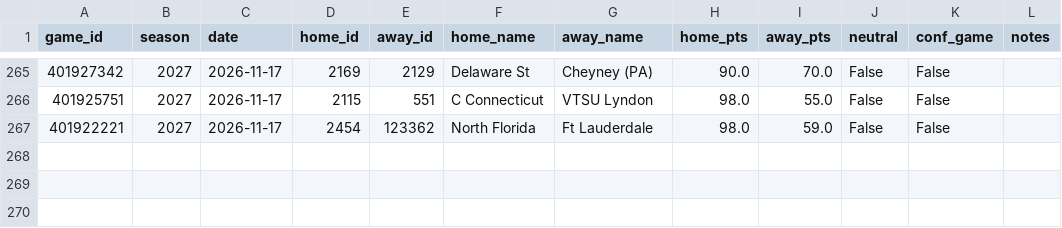
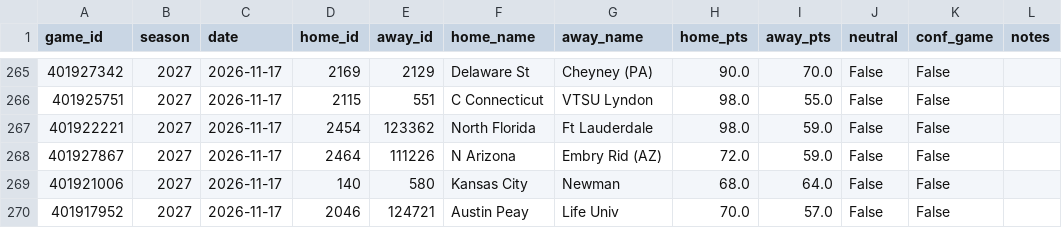
Before and after one commit to Gh0stmahn-ai/cbb-predictor, a CSV file: state/games_nond1_2027.csv, drawn as a sheet; only a part is shown, gaps mark what is left out.

```diff
--- a/state/games_nond1_2027.csv
+++ b/state/games_nond1_2027.csv
@@ -267 +267,4 @@ game_id,season,date,home_id,away_id,home_name,away_name,home_pts,away_pts,neutra
 401922221,2027,2026-11-17,2454,123362,North Florida,Ft Lauderdale,98.0,59.0,False,False,
+401927867,2027,2026-11-17,2464,111226,N Arizona,Embry Rid (AZ),72.0,59.0,False,False,
+401921006,2027,2026-11-17,140,580,Kansas City,Newman,68.0,64.0,False,False,
+401917952,2027,2026-11-17,2046,124721,Austin Peay,Life Univ,70.0,57.0,False,False,
```
Also changed, not shown: state/games_2027.csv, state/ledger_2027.csv, 14 other files.
